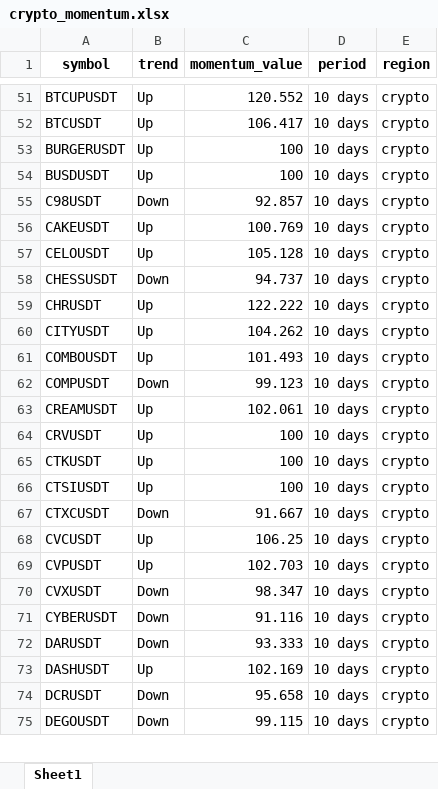
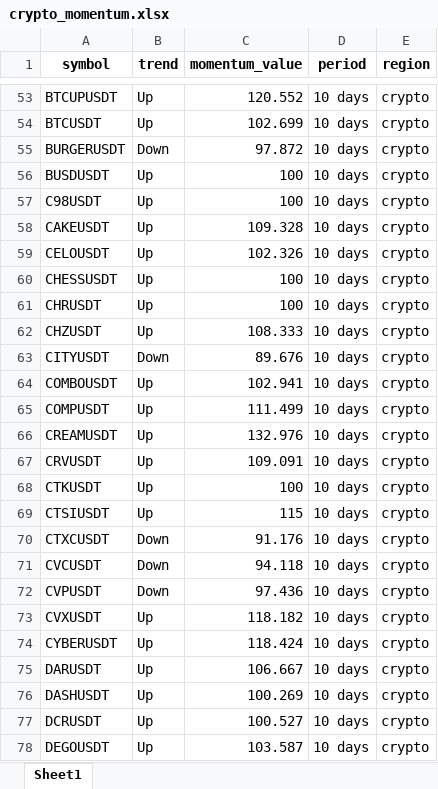
Before and after one commit to tiagolvsantos/trading_tools, an Excel workbook: generated_reports/crypto_momentum.xlsx, sheet Sheet1, drawn as a sheet; only a part is shown, gaps mark what is left out; values as stored, in another font and other column widths than the file's, no borders; addresses are those after the commit; the diff covers the shown part only; the diff names each change by its address in the sheet, - before the commit and + after, or states it on an @@ line.

```diff
--- a/generated_reports/crypto_momentum.xlsx (sheet Sheet1)
+++ b/generated_reports/crypto_momentum.xlsx (sheet Sheet1)
-C54 (momentum_value): 106.417
+C54 (momentum_value): 102.699
-B55 (trend): Up
+B55 (trend): Down
-C55 (momentum_value): 100
+C55 (momentum_value): 97.872
-B57 (trend): Down
+B57 (trend): Up
-C57 (momentum_value): 92.857
+C57 (momentum_value): 100
-C58 (momentum_value): 100.769
+C58 (momentum_value): 109.328
-C59 (momentum_value): 105.128
+C59 (momentum_value): 102.326
-B60 (trend): Down
+B60 (trend): Up
-C60 (momentum_value): 94.737
+C60 (momentum_value): 100
-C61 (momentum_value): 122.222
+C61 (momentum_value): 100
+row 62: CHZUSDT | Up | 108.333 | 10 days | crypto
-B63 (trend): Up
+B63 (trend): Down
-C63 (momentum_value): 104.262
+C63 (momentum_value): 89.676
-C64 (momentum_value): 101.493
+C64 (momentum_value): 102.941
-B65 (trend): Down
+B65 (trend): Up
-C65 (momentum_value): 99.123
+C65 (momentum_value): 111.499
-C66 (momentum_value): 102.061
+C66 (momentum_value): 132.976
-C67 (momentum_value): 100
+C67 (momentum_value): 109.091
-C69 (momentum_value): 100
+C69 (momentum_value): 115
-C70 (momentum_value): 91.667
+C70 (momentum_value): 91.176
-B71:B72 (trend): Up
+B71:B72 (trend): Down
-C71 (momentum_value): 106.25
+C71 (momentum_value): 94.118
-C72 (momentum_value): 102.703
+C72 (momentum_value): 97.436
-B73:B75 (trend): Down
+B73:B75 (trend): Up
-C73 (momentum_value): 98.347
+C73 (momentum_value): 118.182
-C74 (momentum_value): 91.116
+C74 (momentum_value): 118.424
-C75 (momentum_value): 93.333
+C75 (momentum_value): 106.667
-C76 (momentum_value): 102.169
+C76 (momentum_value): 100.269
-B77:B78 (trend): Down
+B77:B78 (trend): Up
-C77 (momentum_value): 95.658
+C77 (momentum_value): 100.527
-C78 (momentum_value): 99.115
+C78 (momentum_value): 103.587
```
Also changed, not shown: 8 added rows and 320 edited cells elsewhere in this sheet, generated_reports/tradfi_momentum.xlsx, 1 other file.
